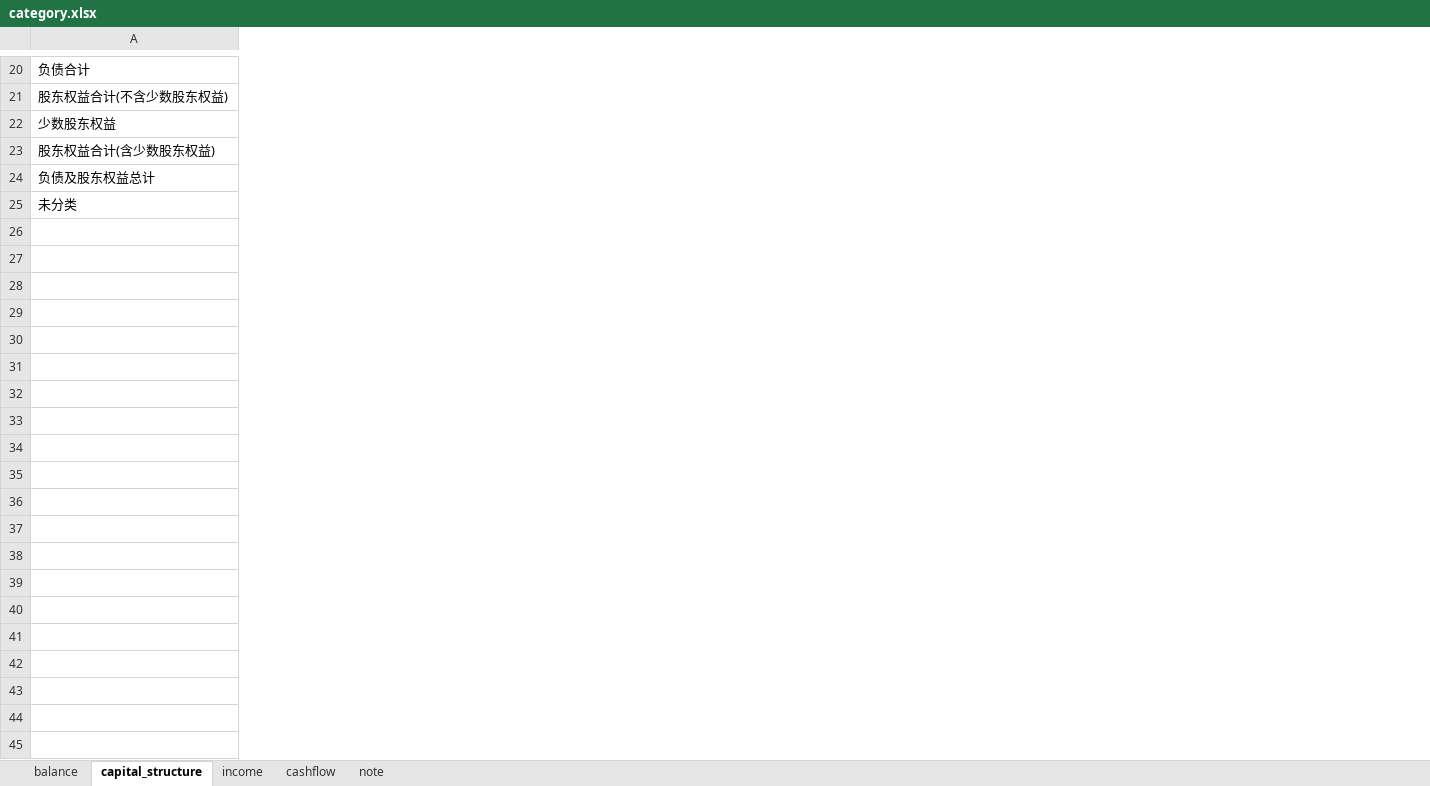
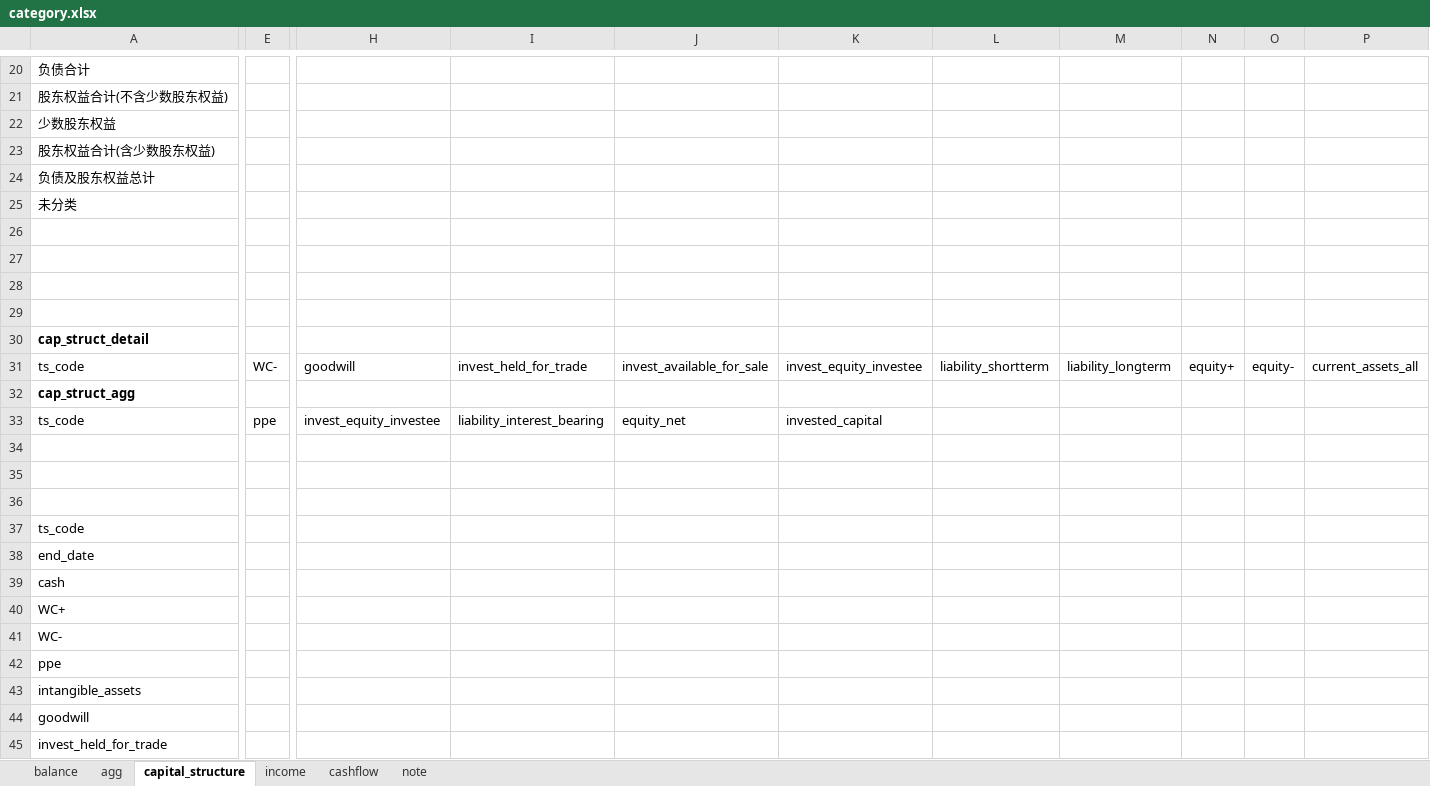
Before and after one commit to tianlongfei/equity, an Excel workbook: category.xlsx, sheet capital_structure, drawn as a sheet; only a part is shown, gaps mark what is left out; values as stored, in another font and other column widths than the file's, no borders; rows hold the shown columns only; the diff covers the shown part only; the diff names each change by its address in the sheet, - before the commit and + after, or states it on an @@ line.

Commit message:
cap struct done！

```diff
--- a/category.xlsx (sheet capital_structure)
+++ b/category.xlsx (sheet capital_structure)
+sheet tab: agg
+column E, empty
+column H, empty
+column I, empty
+column J, empty
+column K, empty
+column L, empty
+column M, empty
+column N, empty
+column O, empty
+column P, empty
+row 26: (empty)
+row 27: (empty)
+row 28: (empty)
+row 29: (empty)
+row 30: cap_struct_detail
+row 31: ts_code | WC- | goodwill | invest_held_for_trade | invest_available_for_sale | invest_equity_investee | liability_shortterm | liability_longterm | equity+ | equity- | current_assets_all
+row 32: cap_struct_agg
+row 33: ts_code | ppe | invest_equity_investee | liability_interest_bearing | equity_net | invested_capital
+row 34: (empty)
+row 35: (empty)
+row 36: (empty)
+row 37: ts_code
+row 38: end_date
+row 39: cash
+row 40: WC+
+row 41: WC-
+row 42: ppe
+row 43: intangible_assets
+row 44: goodwill
+row 45: invest_held_for_trade
```
Also changed, not shown: 17 added rows, 10 added columns, 1 removed column and 4 edited cells elsewhere in this sheet, sheet balance, 9 other files.
